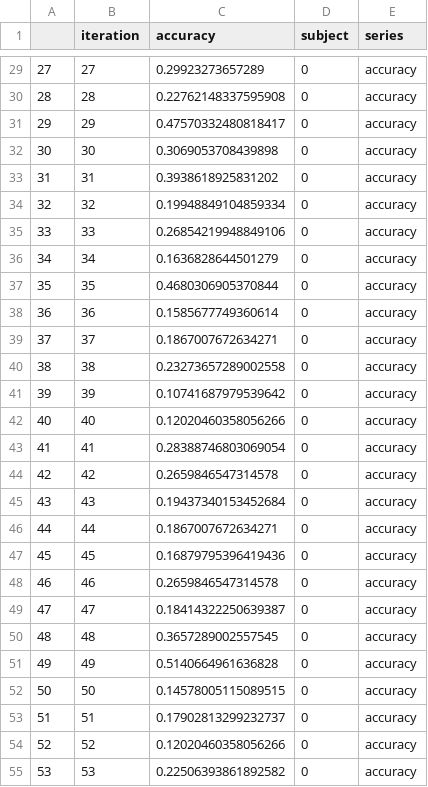
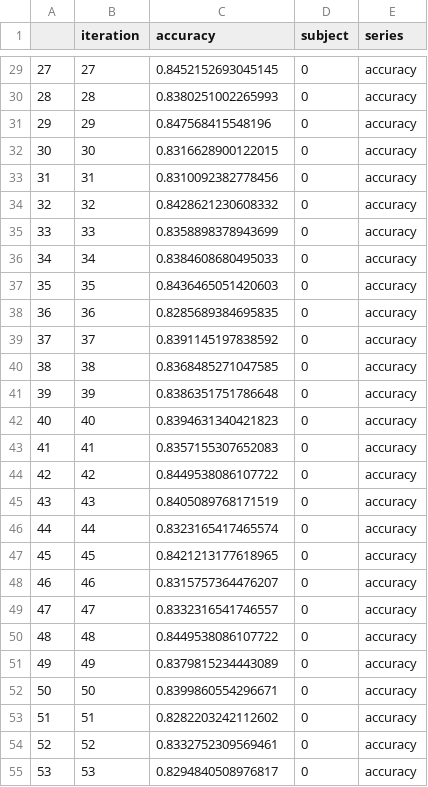
Before and after one commit to marukaz/entasum, a CSV file: create_dataset/generate_candidates/pretrain-rebalance-mlp.csv, drawn as a sheet; only a part is shown, gaps mark what is left out; the diff covers the shown part only.

```diff
--- a/create_dataset/generate_candidates/pretrain-rebalance-mlp.csv
+++ b/create_dataset/generate_candidates/pretrain-rebalance-mlp.csv
@@ -29,27 +29,27 @@
-27,27,0.29923273657289,0,accuracy
-28,28,0.22762148337595908,0,accuracy
-29,29,0.47570332480818417,0,accuracy
-30,30,0.3069053708439898,0,accuracy
-31,31,0.3938618925831202,0,accuracy
-32,32,0.19948849104859334,0,accuracy
-33,33,0.26854219948849106,0,accuracy
-34,34,0.1636828644501279,0,accuracy
-35,35,0.4680306905370844,0,accuracy
-36,36,0.1585677749360614,0,accuracy
-37,37,0.1867007672634271,0,accuracy
-38,38,0.23273657289002558,0,accuracy
-39,39,0.10741687979539642,0,accuracy
-40,40,0.12020460358056266,0,accuracy
-41,41,0.28388746803069054,0,accuracy
-42,42,0.2659846547314578,0,accuracy
-43,43,0.19437340153452684,0,accuracy
-44,44,0.1867007672634271,0,accuracy
-45,45,0.16879795396419436,0,accuracy
-46,46,0.2659846547314578,0,accuracy
-47,47,0.18414322250639387,0,accuracy
-48,48,0.3657289002557545,0,accuracy
-49,49,0.5140664961636828,0,accuracy
-50,50,0.14578005115089515,0,accuracy
-51,51,0.17902813299232737,0,accuracy
-52,52,0.12020460358056266,0,accuracy
-53,53,0.22506393861892582,0,accuracy
+27,27,0.8452152693045145,0,accuracy
+28,28,0.8380251002265993,0,accuracy
+29,29,0.847568415548196,0,accuracy
+30,30,0.8316628900122015,0,accuracy
+31,31,0.8310092382778456,0,accuracy
+32,32,0.8428621230608332,0,accuracy
+33,33,0.8358898378943699,0,accuracy
+34,34,0.8384608680495033,0,accuracy
+35,35,0.8436465051420603,0,accuracy
+36,36,0.8285689384695835,0,accuracy
+37,37,0.8391145197838592,0,accuracy
+38,38,0.8368485271047585,0,accuracy
+39,39,0.8386351751786648,0,accuracy
+40,40,0.8394631340421823,0,accuracy
+41,41,0.8357155307652083,0,accuracy
+42,42,0.8449538086107722,0,accuracy
+43,43,0.8405089768171519,0,accuracy
+44,44,0.8323165417465574,0,accuracy
+45,45,0.8421213177618965,0,accuracy
+46,46,0.8315757364476207,0,accuracy
+47,47,0.8332316541746557,0,accuracy
+48,48,0.8449538086107722,0,accuracy
+49,49,0.8379815234443089,0,accuracy
+50,50,0.8399860554296671,0,accuracy
+51,51,0.8282203242112602,0,accuracy
+52,52,0.8332752309569461,0,accuracy
+53,53,0.8294840508976817,0,accuracy
```
Also changed, not shown: 173 edited cells elsewhere in this file, create_dataset/generate_candidates/ensemble-accs.csv, 2 other files.
